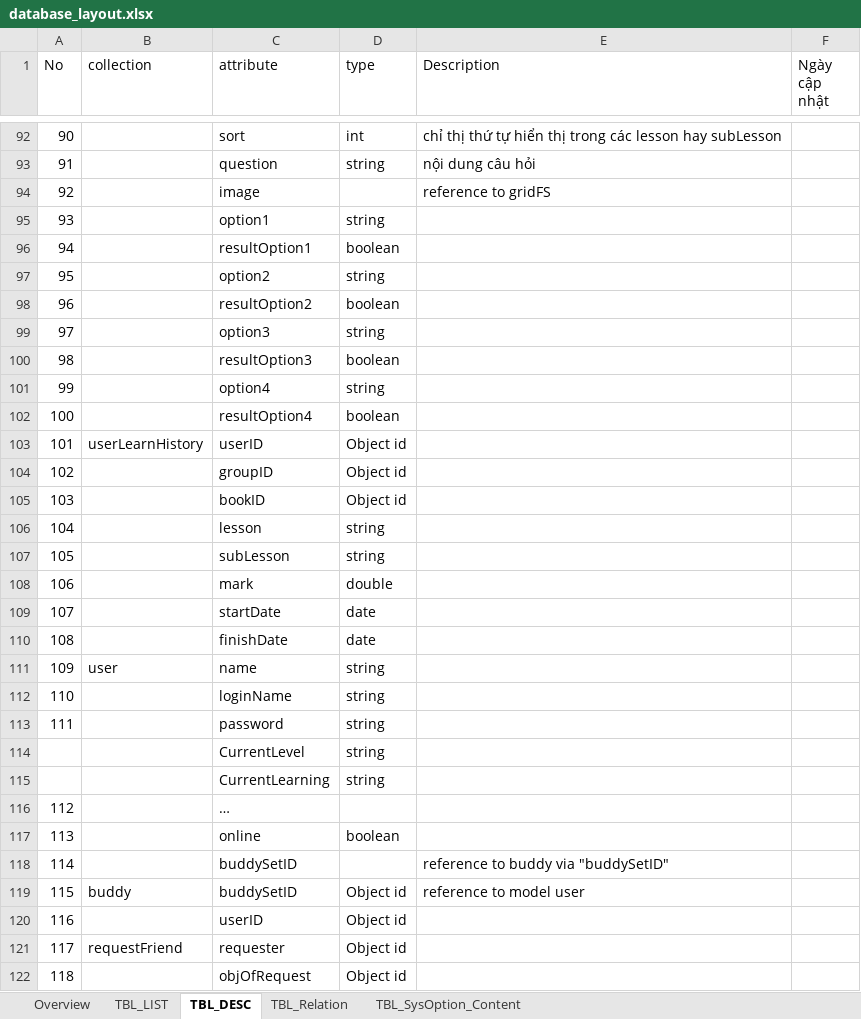
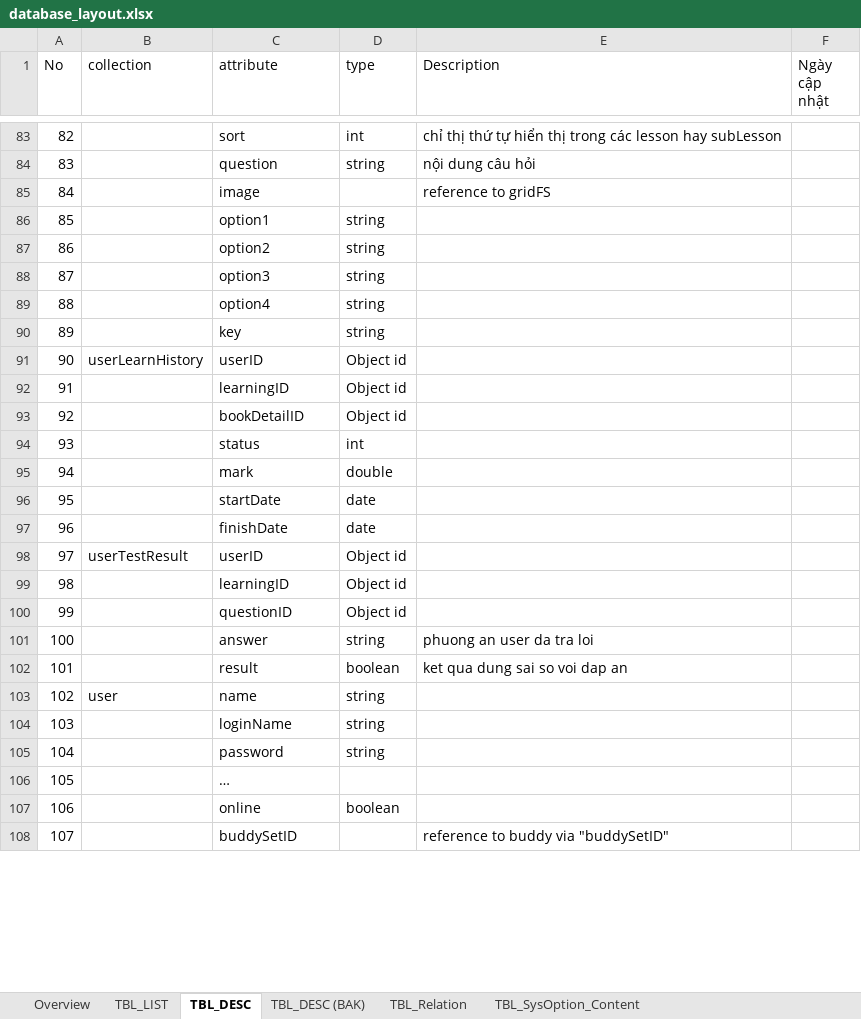
Before and after one commit to tugigroup/japtool, an Excel workbook: 10_SRS/database_layout.xlsx, sheet TBL_DESC, drawn as a sheet; only a part is shown, gaps mark what is left out; values as stored, in another font and other column widths than the file's, no cell formats; removed rows and columns are numbered as before the commit, all else as after; the diff covers the shown part only; the diff names each change by its address in the sheet, - before the commit and + after, or states it on an @@ line.

```diff
--- a/10_SRS/database_layout.xlsx (sheet TBL_DESC)
+++ b/10_SRS/database_layout.xlsx (sheet TBL_DESC)
+sheet tab: TBL_DESC (BAK)
@@ column A (No) renumbered between rows 2 and 135 @@
-row 96: 94 |  | resultOption1 | boolean
-row 98: 96 |  | resultOption2 | boolean
-row 100: 98 |  | resultOption3 | boolean
-row 102: 100 |  | resultOption4 | boolean
+row 90: 89 |  | key | string
-C92 (attribute): groupID
+C92 (attribute): learningID
-C93 (attribute): bookID
+C93 (attribute): bookDetailID
-row 106: 104 |  | lesson | string
-row 107: 105 |  | subLesson | string
+row 94: 93 |  | status | int
+row 98: 97 | userTestResult | userID | Object id
+row 99: 98 |  | learningID | Object id
+row 100: 99 |  | questionID | Object id
+row 101: 100 |  | answer | string | phuong an user da tra loi
+row 102: 101 |  | result | boolean | ket qua dung sai so voi dap an
-row 114:  |  | CurrentLevel | string
-row 115:  |  | CurrentLearning | string
-row 119: 115 | buddy | buddySetID | Object id | reference to model user
-row 120: 116 |  | userID | Object id
-row 121: 117 | requestFriend | requester | Object id
-row 122: 118 |  | objOfRequest | Object id
```
Also changed, not shown: 5 added rows, 49 removed rows and 13 edited cells elsewhere in this sheet, cell formats.
